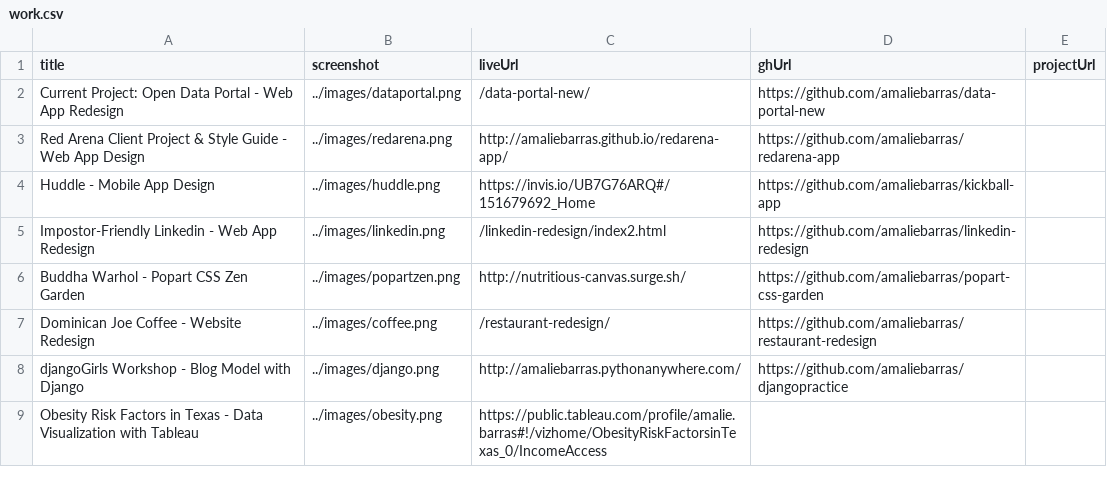
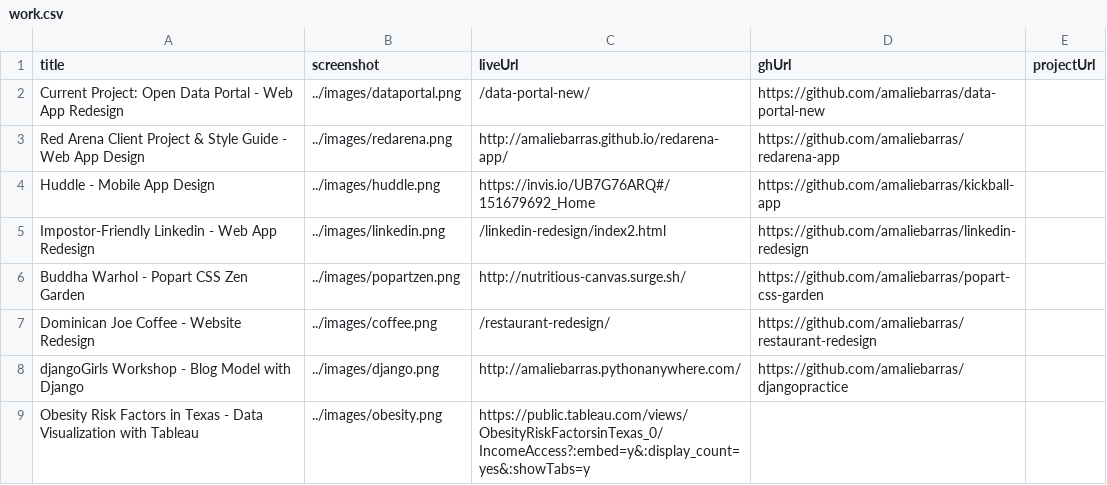
Before and after one commit to amaliebarras/amaliebarras.github.io, a CSV file: _data/work.csv, drawn as a sheet.

Commit message:
updating tableau link

```diff
--- a/_data/work.csv
+++ b/_data/work.csv
@@ -8,2 +8,2 @@ Dominican Joe Coffee - Website Redesign,../images/coffee.png,/restaurant-redesig
 djangoGirls Workshop - Blog Model with Django,../images/django.png,http://amaliebarras.pythonanywhere.com/,https://github.com/amaliebarras/djangopractice
-Obesity Risk Factors in Texas - Data Visualization with Tableau,../images/obesity.png,https://public.tableau.com/profile/amalie.barras#!/vizhome/ObesityRiskFactorsinTexas_0/IncomeAccess,,
+Obesity Risk Factors in Texas - Data Visualization with Tableau,../images/obesity.png,https://public.tableau.com/views/ObesityRiskFactorsinTexas_0/IncomeAccess?:embed=y&:display_count=yes&:showTabs=y,,
```
Also changed, not shown: 3 other files.
